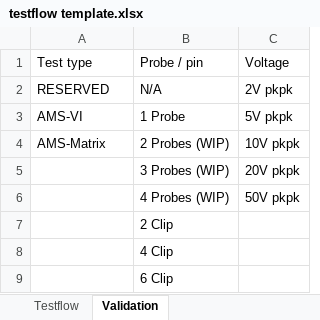
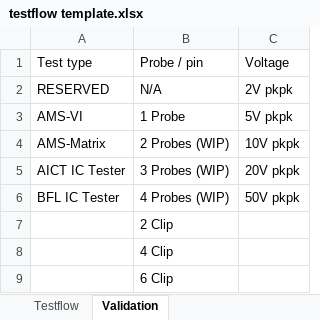
Before and after one commit to s1727780/system8-generator, an Excel workbook: code/testflow template.xlsx, sheet Validation, drawn as a sheet; only a part is shown; values as stored, in another font and other column widths than the file's, no borders; the diff names each change by its address in the sheet, - before the commit and + after, or states it on an @@ line.

Commit message:
Added AICT, BFL tests, added create / run GUI

```diff
--- a/code/testflow template.xlsx (sheet Validation)
+++ b/code/testflow template.xlsx (sheet Validation)
-A5: (empty)
+A5: AICT IC Tester
-A6: (empty)
+A6: BFL IC Tester
```
Also changed, not shown: 18 other files.
